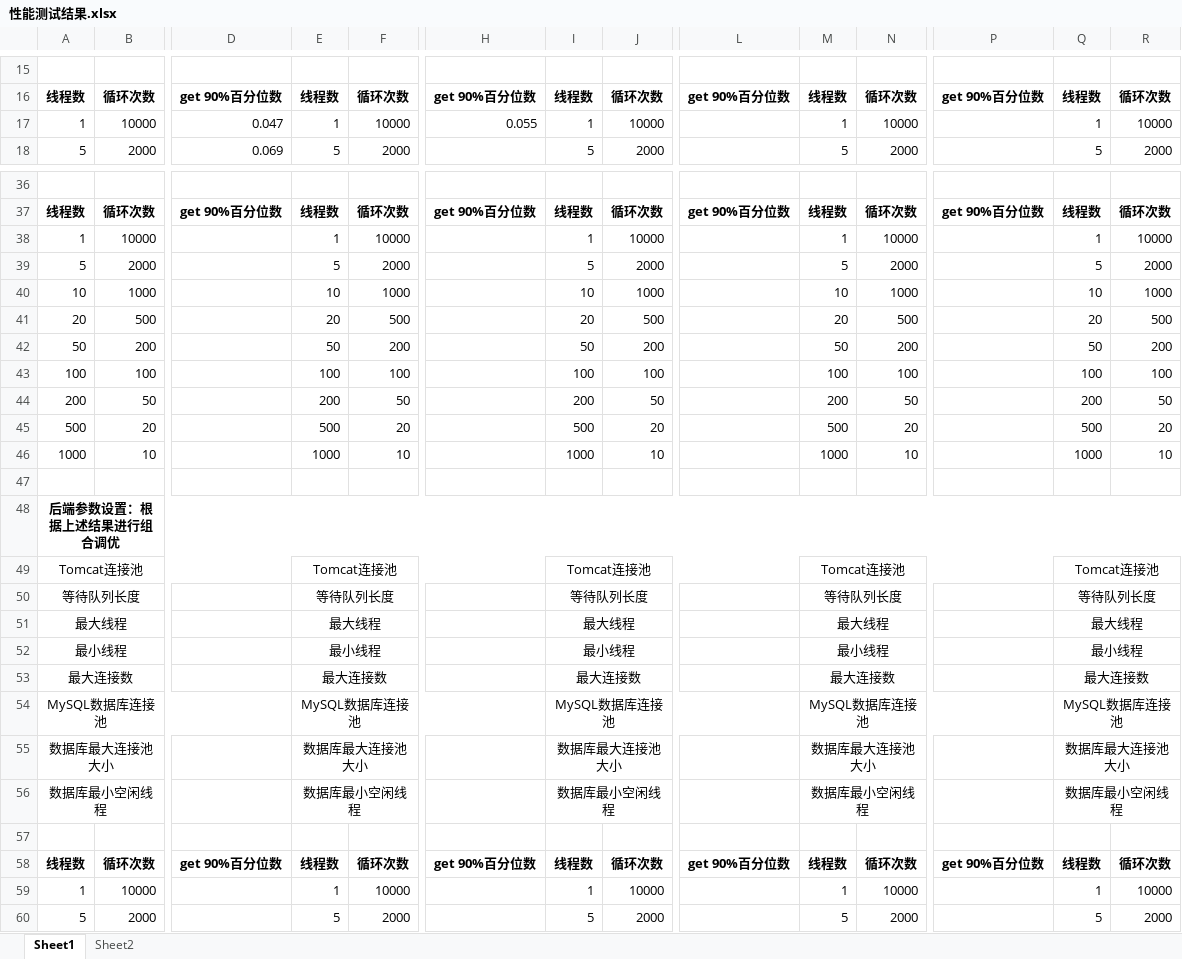
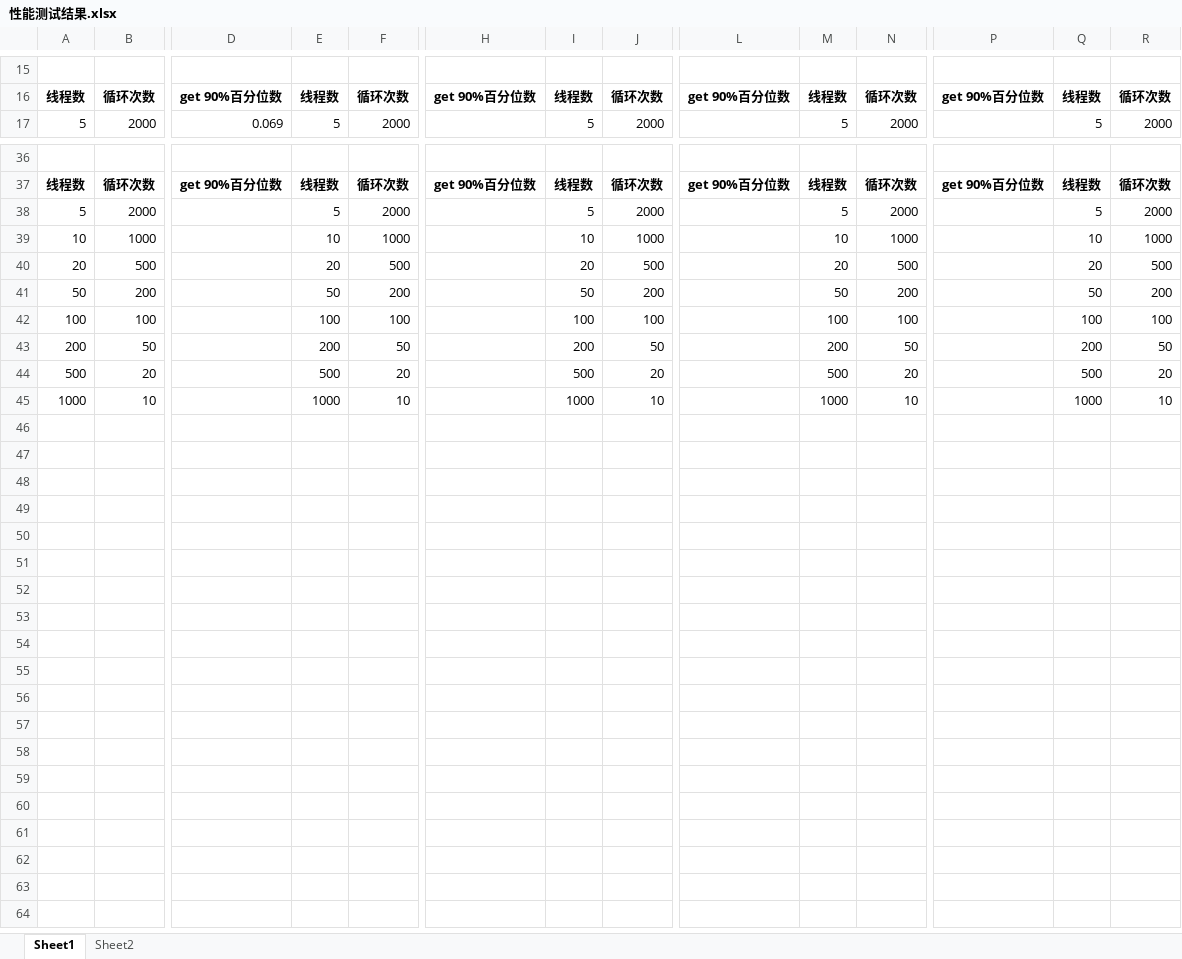
Before and after one commit to Horizon12275/AI_project, an Excel workbook: doc/性能测试结果.xlsx, sheet Sheet1, drawn as a sheet; only a part is shown, gaps mark what is left out; the shorter side is filled out with more unchanged rows; values as stored, in another font and other column widths than the file's, no borders; removed rows and columns are numbered as before the commit, all else as after; rows hold the shown columns only; the diff covers the shown part only; the diff names each change by its address in the sheet, - before the commit and + after, or states it on an @@ line.

```diff
--- a/doc/性能测试结果.xlsx (sheet Sheet1)
+++ b/doc/性能测试结果.xlsx (sheet Sheet1)
-row 17: 1 | 10000 | 0.047 | 1 | 10000 | 0.055 | 1 | 10000 |  | 1 | 10000 |  | 1 | 10000
-row 38: 1 | 10000 |  | 1 | 10000 |  | 1 | 10000 |  | 1 | 10000 |  | 1 | 10000
-row 39: 5 | 2000 |  | 5 | 2000 |  | 5 | 2000 |  | 5 | 2000 |  | 5 | 2000
-row 40: 10 | 1000 |  | 10 | 1000 |  | 10 | 1000 |  | 10 | 1000 |  | 10 | 1000
-row 41: 20 | 500 |  | 20 | 500 |  | 20 | 500 |  | 20 | 500 |  | 20 | 500
-row 42: 50 | 200 |  | 50 | 200 |  | 50 | 200 |  | 50 | 200 |  | 50 | 200
-row 43: 100 | 100 |  | 100 | 100 |  | 100 | 100 |  | 100 | 100 |  | 100 | 100
-row 44: 200 | 50 |  | 200 | 50 |  | 200 | 50 |  | 200 | 50 |  | 200 | 50
-row 45: 500 | 20 |  | 500 | 20 |  | 500 | 20 |  | 500 | 20 |  | 500 | 20
-row 46: 1000 | 10 |  | 1000 | 10 |  | 1000 | 10 |  | 1000 | 10 |  | 1000 | 10
-row 47: (empty)
-row 48: 后端参数设置：根据上述结果进行组合调优
-row 49: Tomcat连接池 |  |  | Tomcat连接池 |  |  | Tomcat连接池 |  |  | Tomcat连接池 |  |  | Tomcat连接池
-row 50: 等待队列长度 |  |  | 等待队列长度 |  |  | 等待队列长度 |  |  | 等待队列长度 |  |  | 等待队列长度
-row 51: 最大线程 |  |  | 最大线程 |  |  | 最大线程 |  |  | 最大线程 |  |  | 最大线程
-row 52: 最小线程 |  |  | 最小线程 |  |  | 最小线程 |  |  | 最小线程 |  |  | 最小线程
-row 53: 最大连接数 |  |  | 最大连接数 |  |  | 最大连接数 |  |  | 最大连接数 |  |  | 最大连接数
-row 54: MySQL数据库连接池 |  |  | MySQL数据库连接池 |  |  | MySQL数据库连接池 |  |  | MySQL数据库连接池 |  |  | MySQL数据库连接池
-row 55: 数据库最大连接池大小 |  |  | 数据库最大连接池大小 |  |  | 数据库最大连接池大小 |  |  | 数据库最大连接池大小 |  |  | 数据库最大连接池大小
-row 56: 数据库最小空闲线程 |  |  | 数据库最小空闲线程 |  |  | 数据库最小空闲线程 |  |  | 数据库最小空闲线程 |  |  | 数据库最小空闲线程
-row 57: (empty)
-row 58: 线程数 | 循环次数 | get 90%百分位数 | 线程数 | 循环次数 | get 90%百分位数 | 线程数 | 循环次数 | get 90%百分位数 | 线程数 | 循环次数 | get 90%百分位数 | 线程数 | 循环次数
-row 59: 1 | 10000 |  | 1 | 10000 |  | 1 | 10000 |  | 1 | 10000 |  | 1 | 10000
```
Also changed, not shown: 1 added row and merged cells elsewhere in this sheet, 3 other files.
